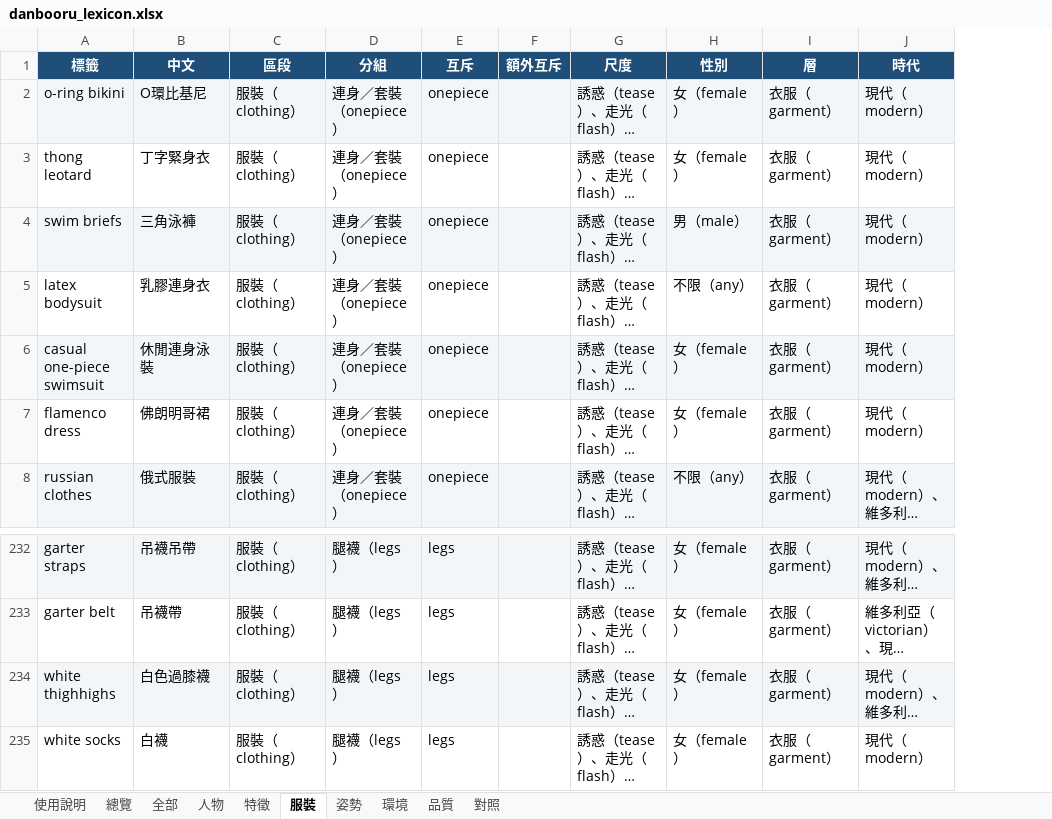
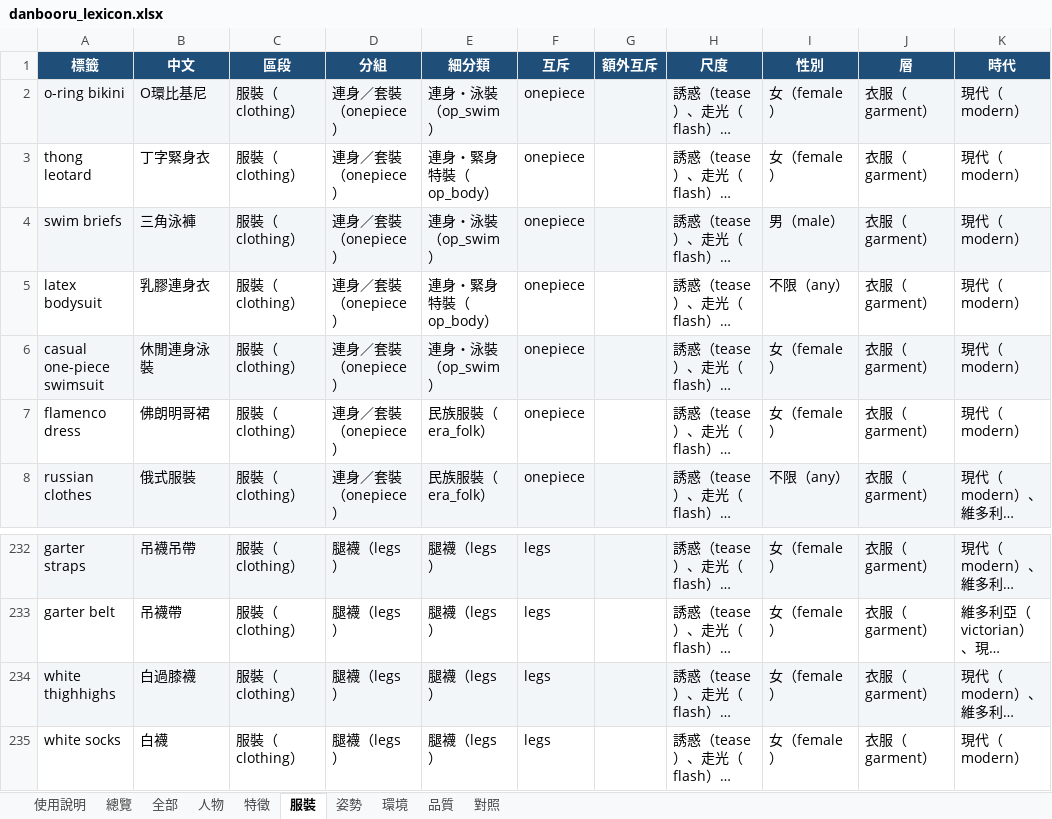
Before and after one commit to bosen12/danbooru_tag_random, an Excel workbook: danbooru_lexicon.xlsx, sheet 服裝, drawn as a sheet; only a part is shown, gaps mark what is left out; long unchanged cells end in …; values as stored, in another font and other column widths than the file's, no borders; the diff names each change by its address in the sheet, - before the commit and + after, or states it on an @@ line.

```diff
--- a/danbooru_lexicon.xlsx (sheet 服裝)
+++ b/danbooru_lexicon.xlsx (sheet 服裝)
+column E (細分類), rows 2-8: 連身・泳裝（op_swim） | 連身・緊身特裝（op_body） | 連身・泳裝（op_swim） | 連身・緊身特裝（op_body） | 連身・泳裝（op_swim） | 民族服裝（era_folk） | 民族服裝（era_folk）; rows 232-235: all 腿襪（legs）
-B234 (中文): 白色過膝襪
+B234 (中文): 白過膝襪
```
Also changed, not shown: sheet 對照, sheet 全部, sheet 人物, sheet 品質, sheet 特徵, sheet 姿勢, 2 more sheets, 6 other files.
